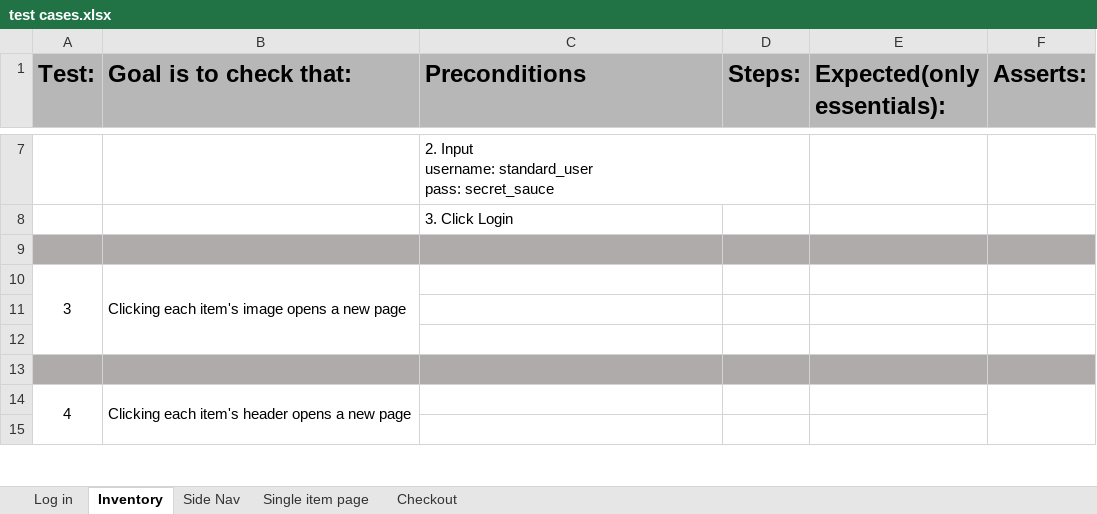
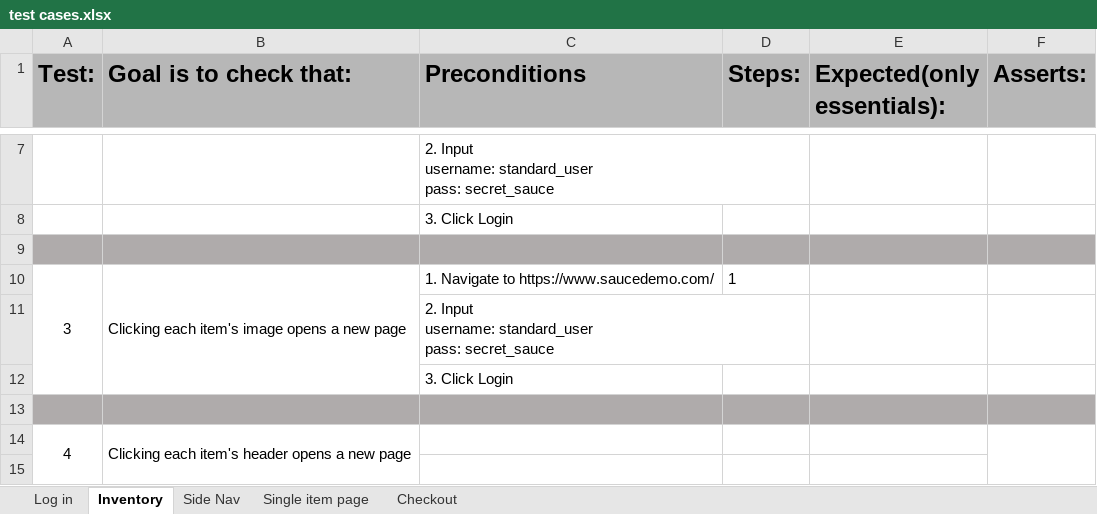
Before and after one commit to ShlapachenkoAndrii/first-steps-in-Automation, an Excel workbook: test cases.xlsx, sheet Inventory, drawn as a sheet; only a part is shown, gaps mark what is left out; values as stored, in another font and other column widths than the file's, no borders; ↵ is a line break in a cell; the diff names each change by its address in the sheet, - before the commit and + after, or states it on an @@ line.

Commit message:
added 4 login page test cases

```diff
--- a/test cases.xlsx (sheet Inventory)
+++ b/test cases.xlsx (sheet Inventory)
-C10 (Preconditions): (empty)
+C10 (Preconditions): 1. Navigate to https://www.saucedemo.com/
-D10 (Steps:): (empty)
+D10 (Steps:): 1
-C11 (Preconditions): (empty)
+C11 (Preconditions): 2. Input ↵ username: standard_user ↵ pass: secret_sauce
-C12 (Preconditions): (empty)
+C12 (Preconditions): 3. Click Login
```
Also changed, not shown: sheet Log in.
